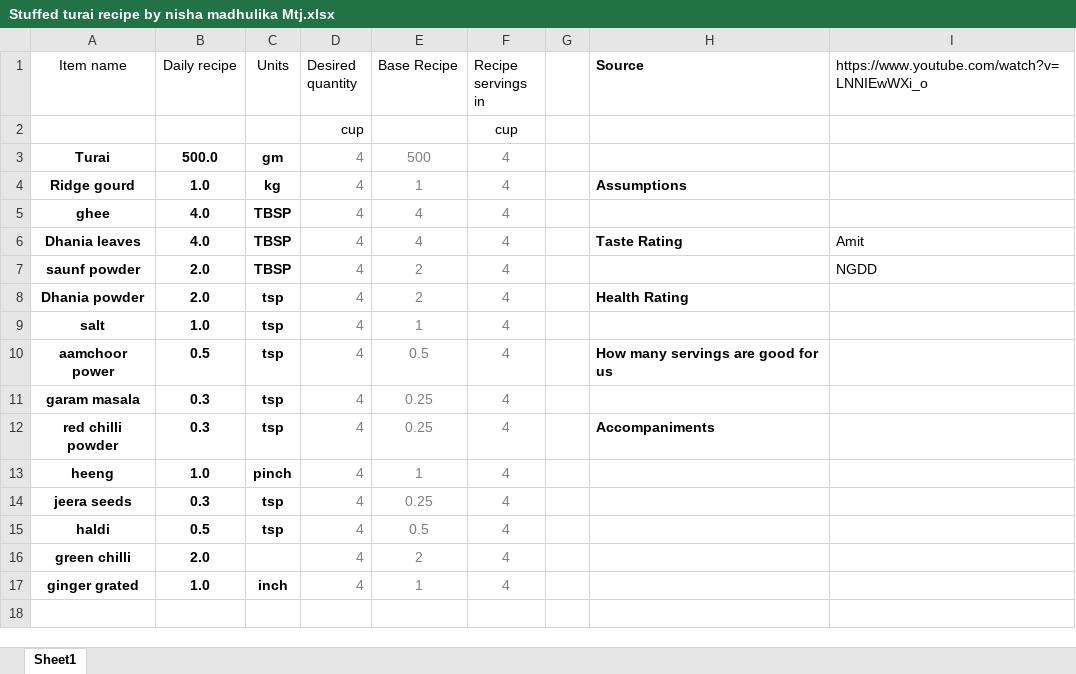
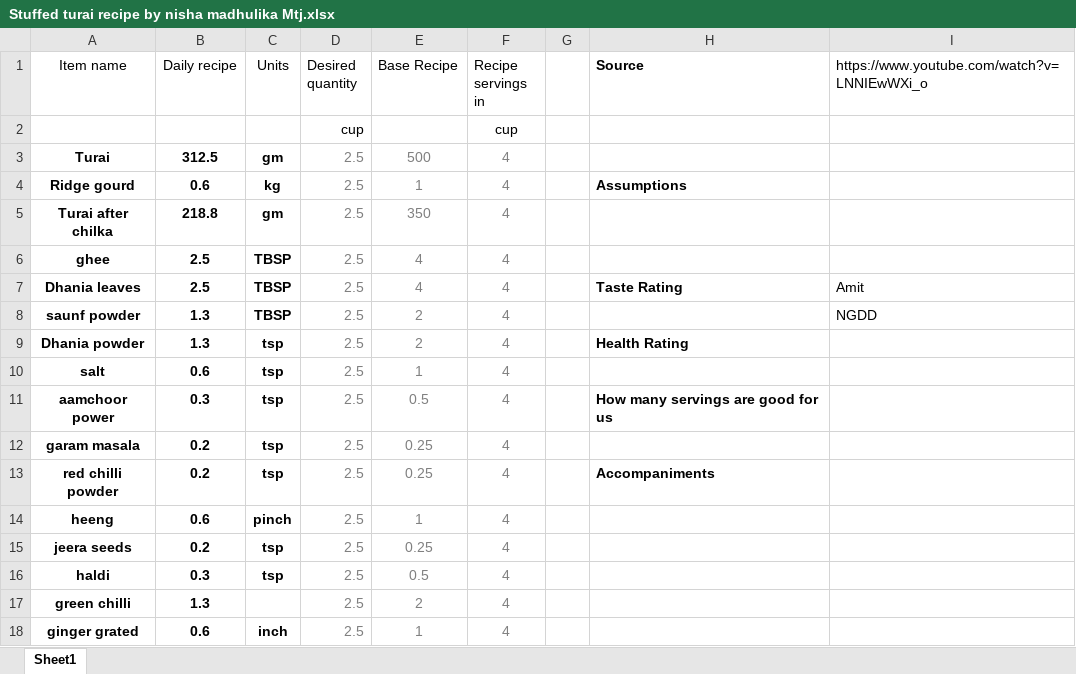
Before and after one commit to amit-kumar-cse/nandini_recipies, an Excel workbook: dal, subji, kadhi/Subji/Stuffed turai recipe by nisha madhulika Mtj.xlsx, sheet Sheet1, drawn as a sheet; values as stored, in another font and other column widths than the file's, no borders; table styles not drawn; addresses are those after the commit; the diff names each change by its address in the sheet, - before the commit and + after, or states it on an @@ line.

```diff
--- a/dal, subji, kadhi/Subji/Stuffed turai recipe by nisha madhulika Mtj.xlsx (sheet Sheet1)
+++ b/dal, subji, kadhi/Subji/Stuffed turai recipe by nisha madhulika Mtj.xlsx (sheet Sheet1)
-B3 (Daily recipe): 500.0
+B3 (Daily recipe): 312.5
-D3:D4 (Desired quantity): 4
+D3:D4 (Desired quantity): 2.5
-B4 (Daily recipe): 1.0
+B4 (Daily recipe): 0.6
+row 5: Turai after chilka | 218.8 | gm | 2.5 | 350 | 4
-B6:B7 (Daily recipe): 4.0
+B6:B7 (Daily recipe): 2.5
-D6:D18 (Desired quantity): 4
+D6:D18 (Desired quantity): 2.5
-B8:B9 (Daily recipe): 2.0
+B8:B9 (Daily recipe): 1.3
-B10 (Daily recipe): 1.0
+B10 (Daily recipe): 0.6
-B11 (Daily recipe): 0.5
+B11 (Daily recipe): 0.3
-B12:B13 (Daily recipe): 0.3
+B12:B13 (Daily recipe): 0.2
-B14 (Daily recipe): 1.0
+B14 (Daily recipe): 0.6
-B15 (Daily recipe): 0.3
+B15 (Daily recipe): 0.2
-B16 (Daily recipe): 0.5
+B16 (Daily recipe): 0.3
-B17 (Daily recipe): 2.0
+B17 (Daily recipe): 1.3
-B18 (Daily recipe): 1.0
+B18 (Daily recipe): 0.6
```
Also changed, not shown: Weekly menu.xlsx, 6 other files.
